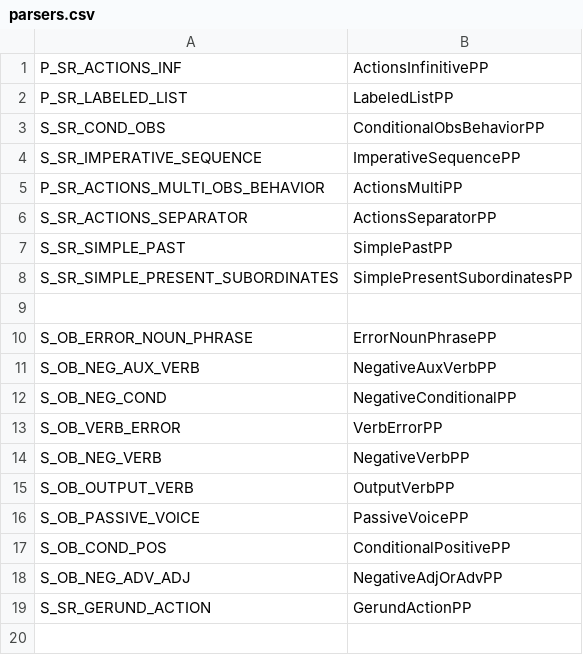
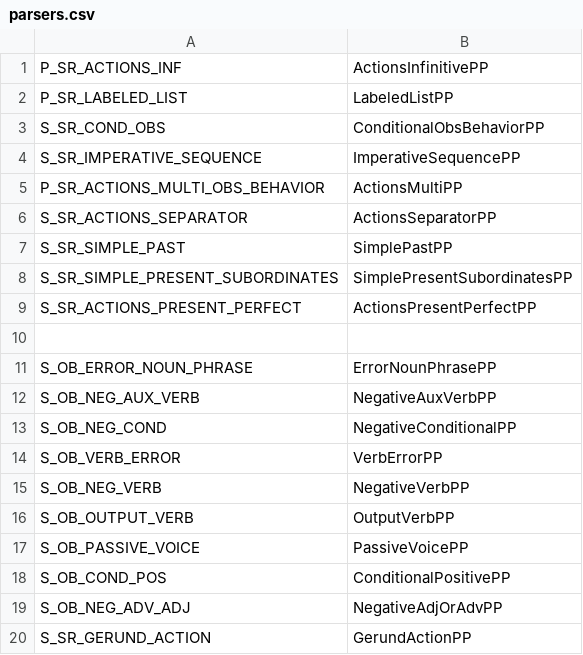
Before and after one commit to sea-lab-wm/burt, a CSV file: burt-nlparser/parsers.csv, drawn as a sheet; the diff names each change by its address in the sheet, - before the commit and + after, or states it on an @@ line.

```diff
--- a/burt-nlparser/parsers.csv
+++ b/burt-nlparser/parsers.csv
+row 9: S_SR_ACTIONS_PRESENT_PERFECT | ActionsPresentPerfectPP
```
Also changed, not shown: burt-nlparser/sentence_patterns.csv, burt-nlparser/test_data/nlactions/patterns/ImperativeSequencePP.csv, 13 other files.
